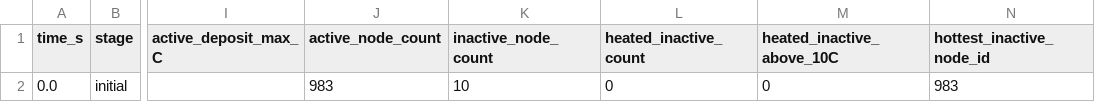
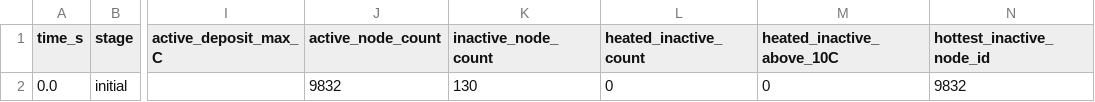
Before and after one commit to 11khanlon/GRAPH_THERMAL_MODEL, a CSV file: Validation/Results/Simulation/Diagnostics/Tables/temperature_statistics.csv, drawn as a sheet; only a part is shown, gaps mark what is left out; the diff names each change by its address in the sheet, - before the commit and + after, or states it on an @@ line.

```diff
--- a/Validation/Results/Simulation/Diagnostics/Tables/temperature_statistics.csv
+++ b/Validation/Results/Simulation/Diagnostics/Tables/temperature_statistics.csv
-J2 (active_node_count): 983
+J2 (active_node_count): 9832
-K2 (inactive_node_count): 10
+K2 (inactive_node_count): 130
-N2 (hottest_inactive_node_id): 983
+N2 (hottest_inactive_node_id): 9832
```
Also changed, not shown: Validation/Results/Comparison/Tables/validation_comparison.csv, Validation/Results/Comparison/Tables/validation_summary_by_block.csv, 50 other files.
